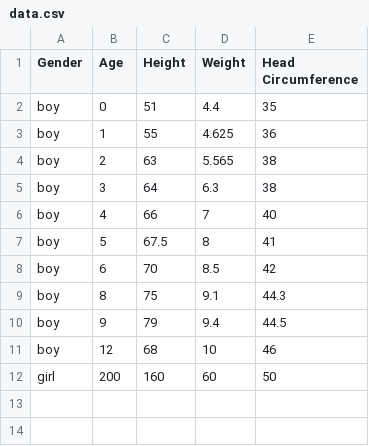
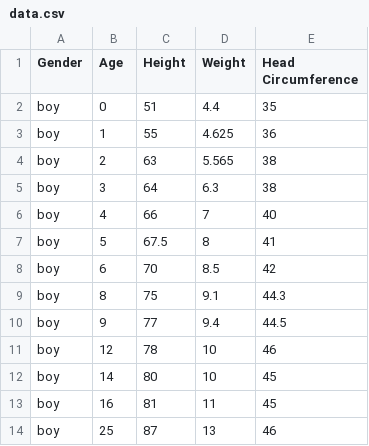
Before and after one commit to Mordimmer/growth-chart-calculator, a CSV file: code/data.csv, drawn as a sheet.

```diff
--- a/code/data.csv
+++ b/code/data.csv
@@ -9,4 +9,6 @@ boy, 6, 70, 8.5, 42
 boy, 8, 75, 9.1, 44.3
-boy, 9, 79, 9.4, 44.5
-boy, 12, 68, 10, 46
-girl, 200, 160, 60, 50
+boy, 9, 77, 9.4, 44.5
+boy, 12, 78, 10, 46
+boy, 14, 80, 10, 45
+boy, 16, 81, 11, 45
+boy, 25, 87, 13, 46
```
Also changed, not shown: code/centyle/g_height.csv.
